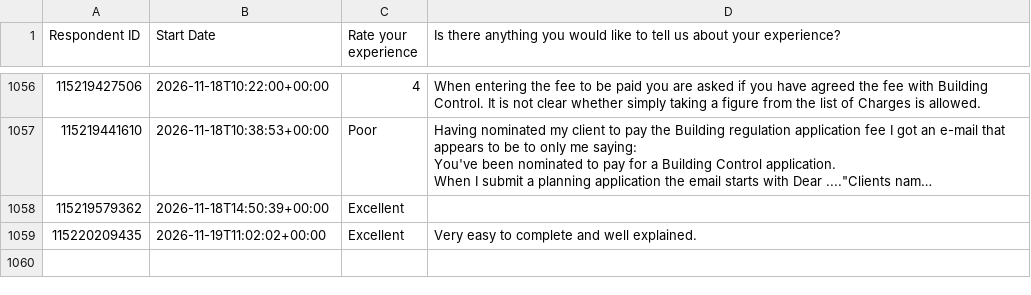
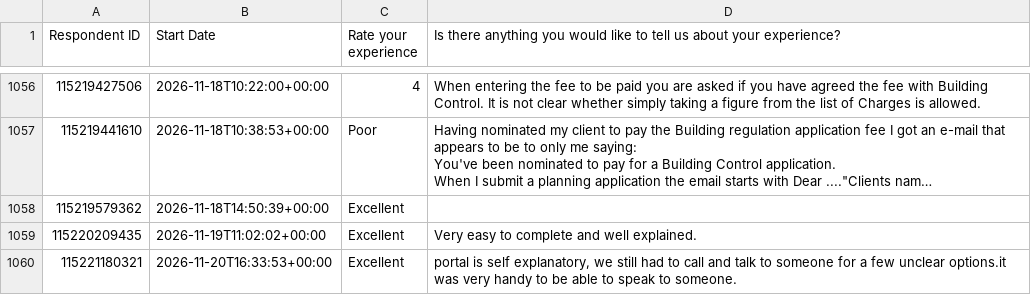
Before and after one commit to NidaAzizMirza/BCFeedback_dashboard, a CSV file: data/survey_cache.csv, drawn as a sheet; only a part is shown, gaps mark what is left out; long unchanged cells end in …; the diff names each change by its address in the sheet, - before the commit and + after, or states it on an @@ line.

```diff
--- a/data/survey_cache.csv
+++ b/data/survey_cache.csv
+row 1060: 115221180321 | 2026-11-20T16:33:53+00:00 | Excellent | portal is self explanatory, we still had to call and talk to someone for a few unclear options.it was very handy to be able to speak to someone.
```
Also changed, not shown: 1 other file.
